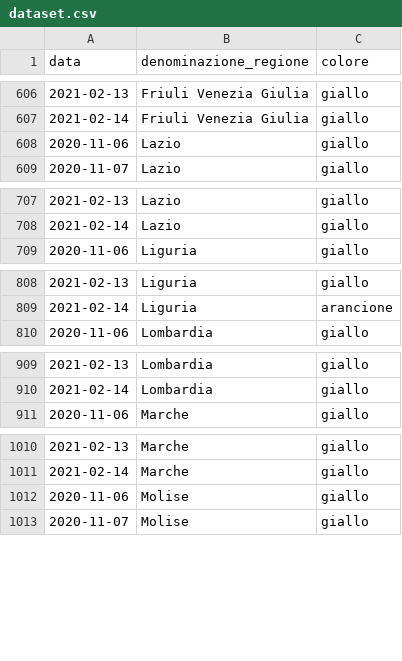
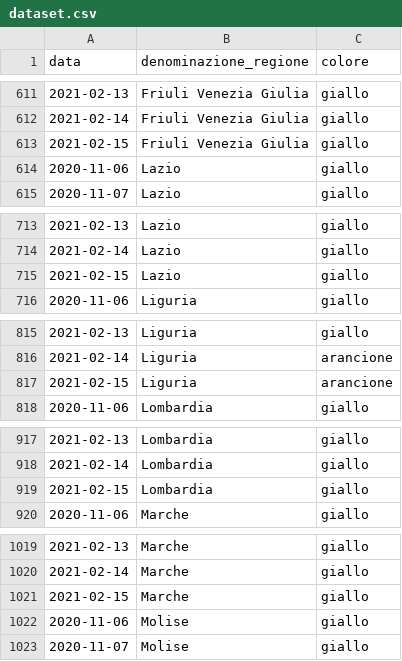
Before and after one commit to imcatta/restrizioni_regionali_covid, a CSV file: dataset.csv, drawn as a sheet; only a part is shown, gaps mark what is left out; the diff covers the shown part only; the diff names each change by its address in the sheet, - before the commit and + after, or states it on an @@ line.

```diff
--- a/dataset.csv
+++ b/dataset.csv
+row 613: 2021-02-15 | Friuli Venezia Giulia | giallo
+row 715: 2021-02-15 | Lazio | giallo
+row 817: 2021-02-15 | Liguria | arancione
+row 919: 2021-02-15 | Lombardia | giallo
+row 1021: 2021-02-15 | Marche | giallo
```
Also changed, not shown: 13 added rows elsewhere in this file.
